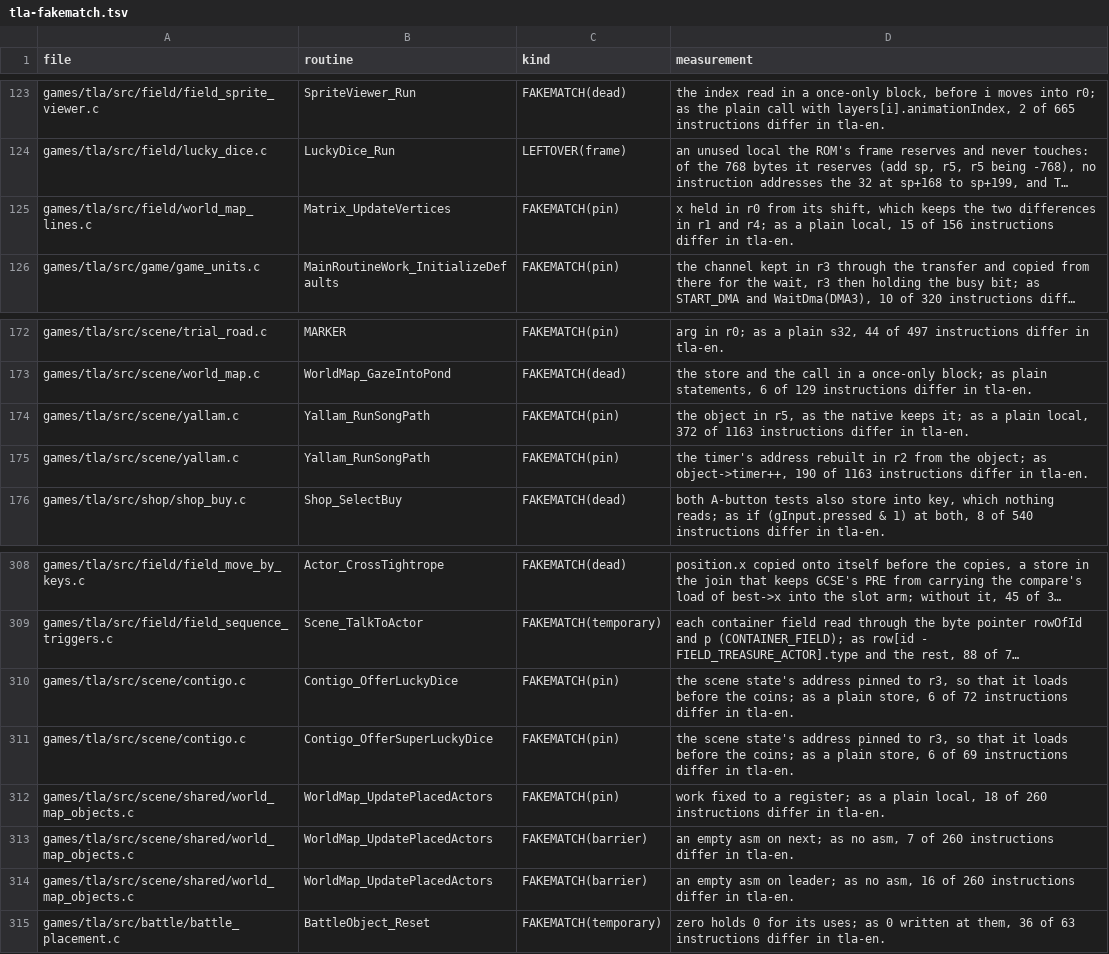
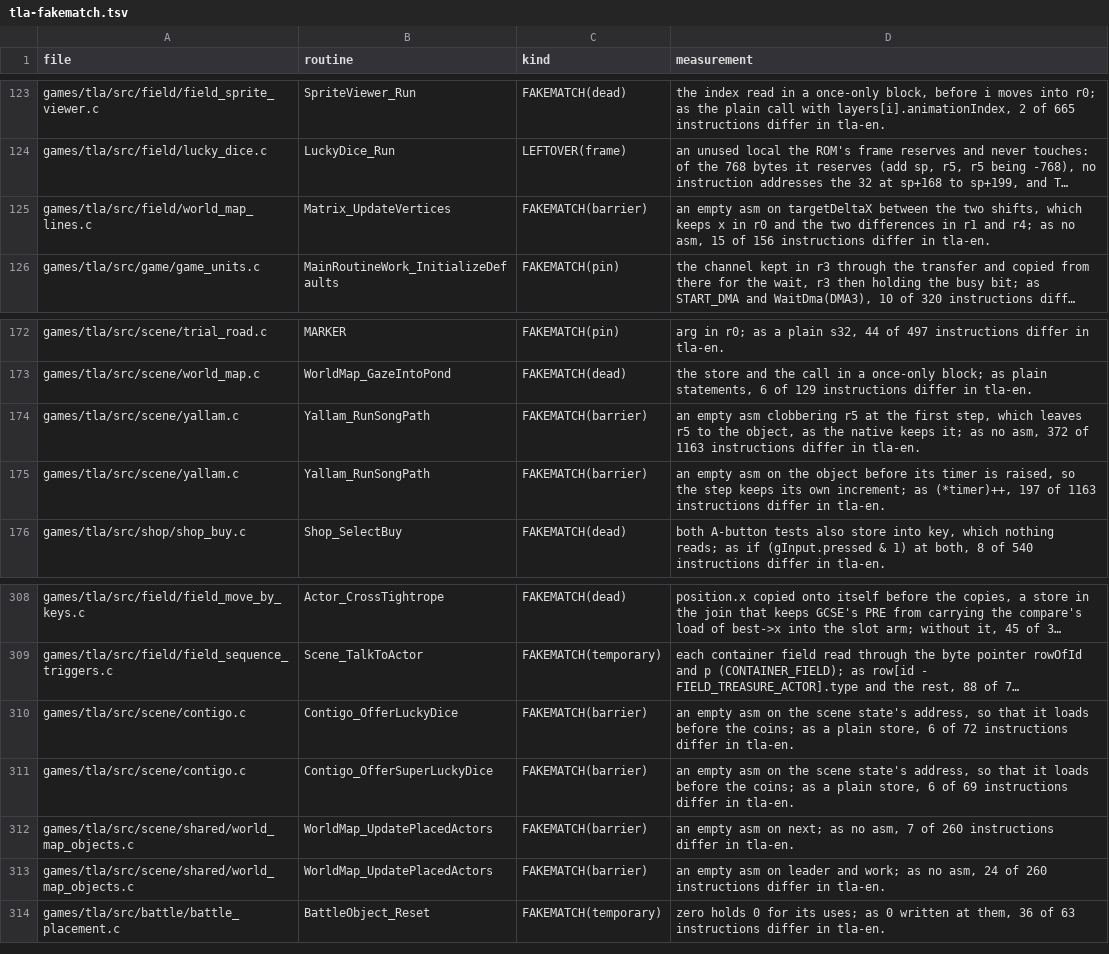
Before and after one commit to PascalPixel/alchemy-devtools, a TSV file: evidence/tla-fakematch.tsv, drawn as a sheet; only a part is shown, gaps mark what is left out; long unchanged cells end in …; removed rows and columns are numbered as before the commit, all else as after; the diff names each change by its address in the sheet, - before the commit and + after, or states it on an @@ line.

```diff
--- a/evidence/tla-fakematch.tsv
+++ b/evidence/tla-fakematch.tsv
-C125 (kind): FAKEMATCH(pin)
+C125 (kind): FAKEMATCH(barrier)
-D125 (measurement): x held in r0 from its shift, which keeps the two differences in r1 and r4; as a plain local, 15 of…
+D125 (measurement): an empty asm on targetDeltaX between the two shifts, which keeps x in r0 and the two differences in r1 and r4; as no asm, 15 of…
-C174:C175 (kind): FAKEMATCH(pin)
+C174:C175 (kind): FAKEMATCH(barrier)
-D174 (measurement): the object in r5, as the native keeps it; as a plain local, 372 of…
+D174 (measurement): an empty asm clobbering r5 at the first step, which leaves r5 to the object, as the native keeps it; as no asm, 372 of…
-D175 (measurement): the timer's address rebuilt in r2 from the object; as object->timer++, 190 of 1163…
+D175 (measurement): an empty asm on the object before its timer is raised, so the step keeps its own increment; as (*timer)++, 197 of 1163…
-C310:C311 (kind): FAKEMATCH(pin)
+C310:C311 (kind): FAKEMATCH(barrier)
-D310 (measurement): the scene state's address pinned to r3, so that…
+D310 (measurement): an empty asm on the scene state's address, so that…
-D311 (measurement): the scene state's address pinned to r3, so that…
+D311 (measurement): an empty asm on the scene state's address, so that…
-row 312: games/tla/src/scene/shared/world_map_objects.c | WorldMap_UpdatePlacedActors | FAKEMATCH(pin) | work fixed to a register; as a plain local, 18 of 260 instructions differ in tla-en.
-D313 (measurement): …asm on leader; as no asm, 16 of 260…
+D313 (measurement): …asm on leader and work; as no asm, 24 of 260…
```
